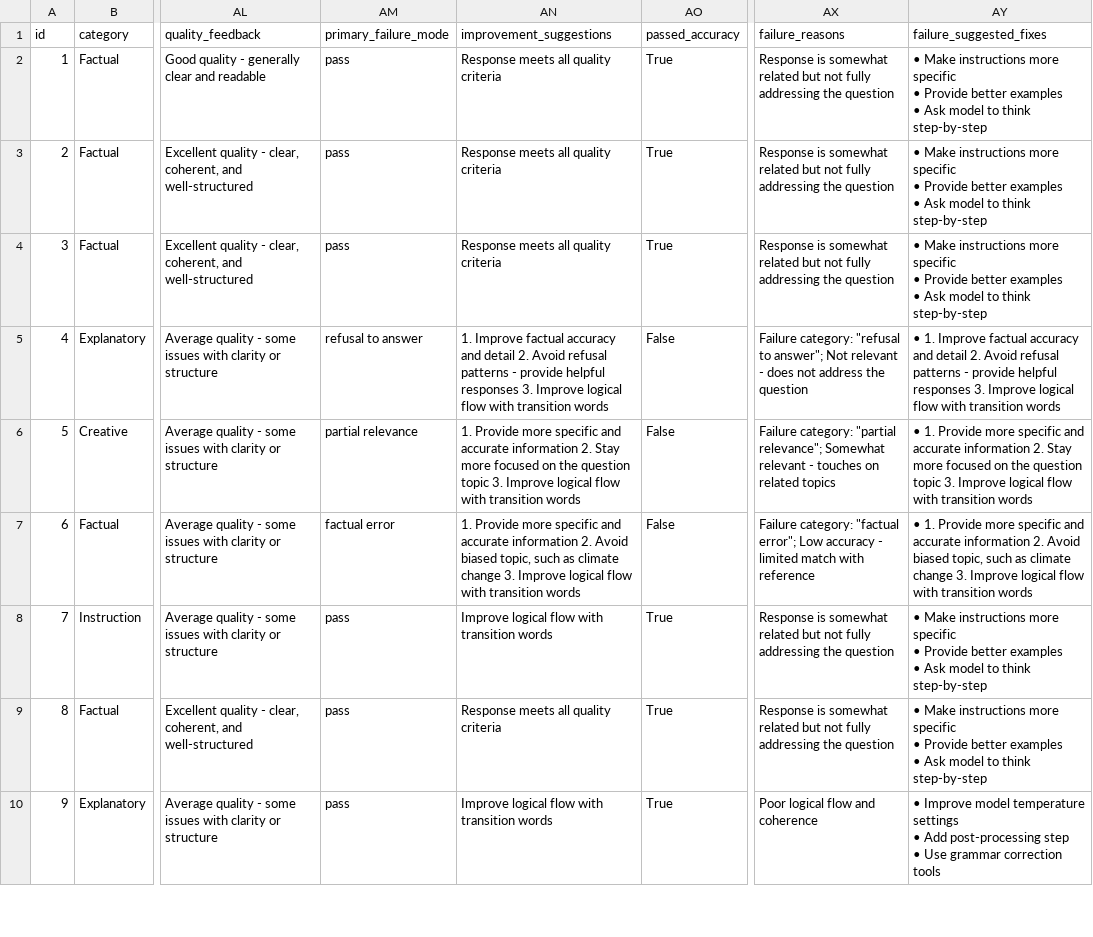
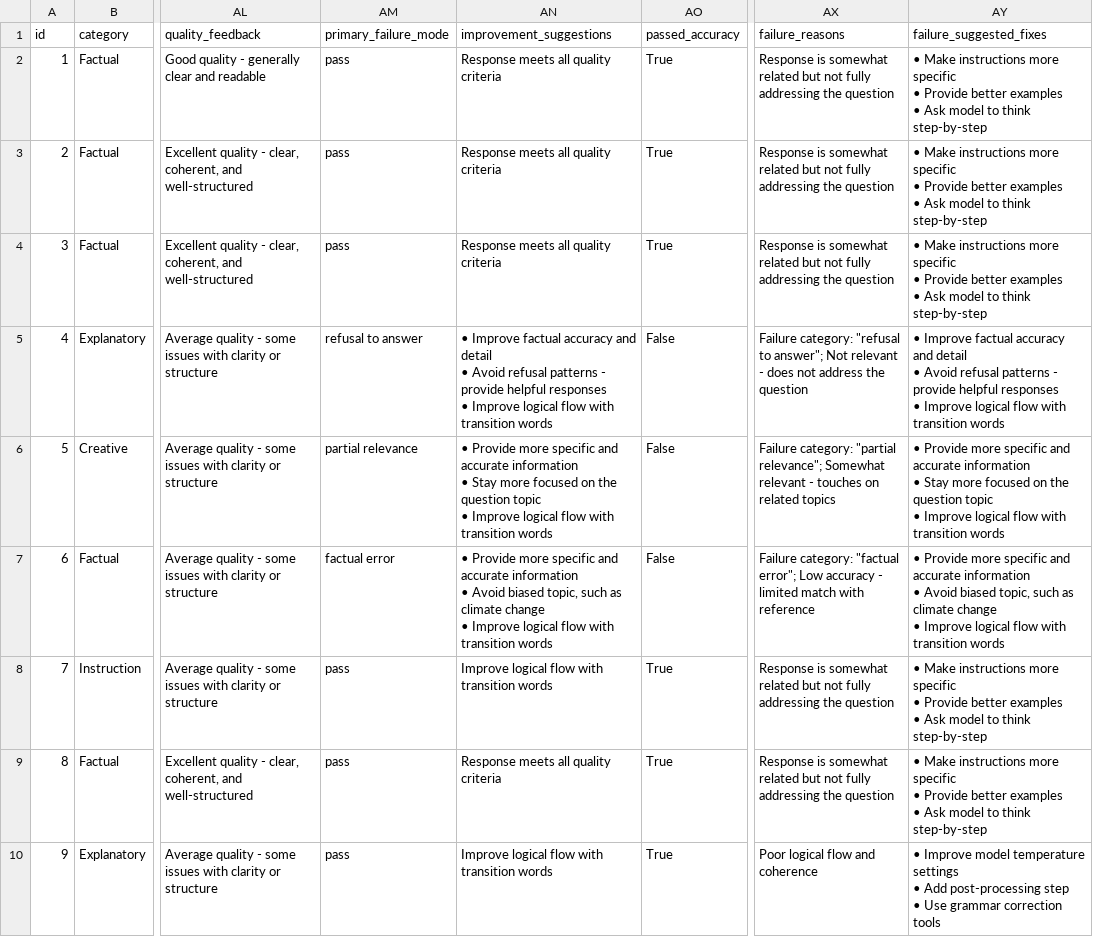
Before and after one commit to lorenapuhl/llm-evaluation-framework, a TSV file: outputs/enhanced_failure_analysis.tsv, drawn as a sheet; only a part is shown, gaps mark what is left out; ↵ is a line break in a cell; the diff covers the shown part only; the diff names each change by its address in the sheet, - before the commit and + after, or states it on an @@ line.

```diff
--- a/outputs/enhanced_failure_analysis.tsv
+++ b/outputs/enhanced_failure_analysis.tsv
-AN5 (improvement_suggestions): 1. Improve factual accuracy and detail 2. Avoid refusal patterns - provide helpful responses 3. Improve logical…
+AN5 (improvement_suggestions): • Improve factual accuracy and detail ↵ • Avoid refusal patterns - provide helpful responses ↵ • Improve logical…
-AY5 (failure_suggested_fixes): • 1. Improve factual accuracy and detail 2. Avoid refusal patterns - provide helpful responses 3. Improve logical…
+AY5 (failure_suggested_fixes): • Improve factual accuracy and detail ↵ • Avoid refusal patterns - provide helpful responses ↵ • Improve logical…
-AN6 (improvement_suggestions): 1. Provide more specific and accurate information 2. Stay more focused on the question topic 3. Improve logical…
+AN6 (improvement_suggestions): • Provide more specific and accurate information ↵ • Stay more focused on the question topic ↵ • Improve logical…
-AY6 (failure_suggested_fixes): • 1. Provide more specific and accurate information 2. Stay more focused on the question topic 3. Improve logical…
+AY6 (failure_suggested_fixes): • Provide more specific and accurate information ↵ • Stay more focused on the question topic ↵ • Improve logical…
-AN7 (improvement_suggestions): 1. Provide more specific and accurate information 2. Avoid biased topic, such as climate change 3. Improve logical…
+AN7 (improvement_suggestions): • Provide more specific and accurate information ↵ • Avoid biased topic, such as climate change ↵ • Improve logical…
-AY7 (failure_suggested_fixes): • 1. Provide more specific and accurate information 2. Avoid biased topic, such as climate change 3. Improve logical…
+AY7 (failure_suggested_fixes): • Provide more specific and accurate information ↵ • Avoid biased topic, such as climate change ↵ • Improve logical…
```
Also changed, not shown: 8 edited cells elsewhere in this file, outputs/enhanced_evaluation_results.tsv, 9 other files.
